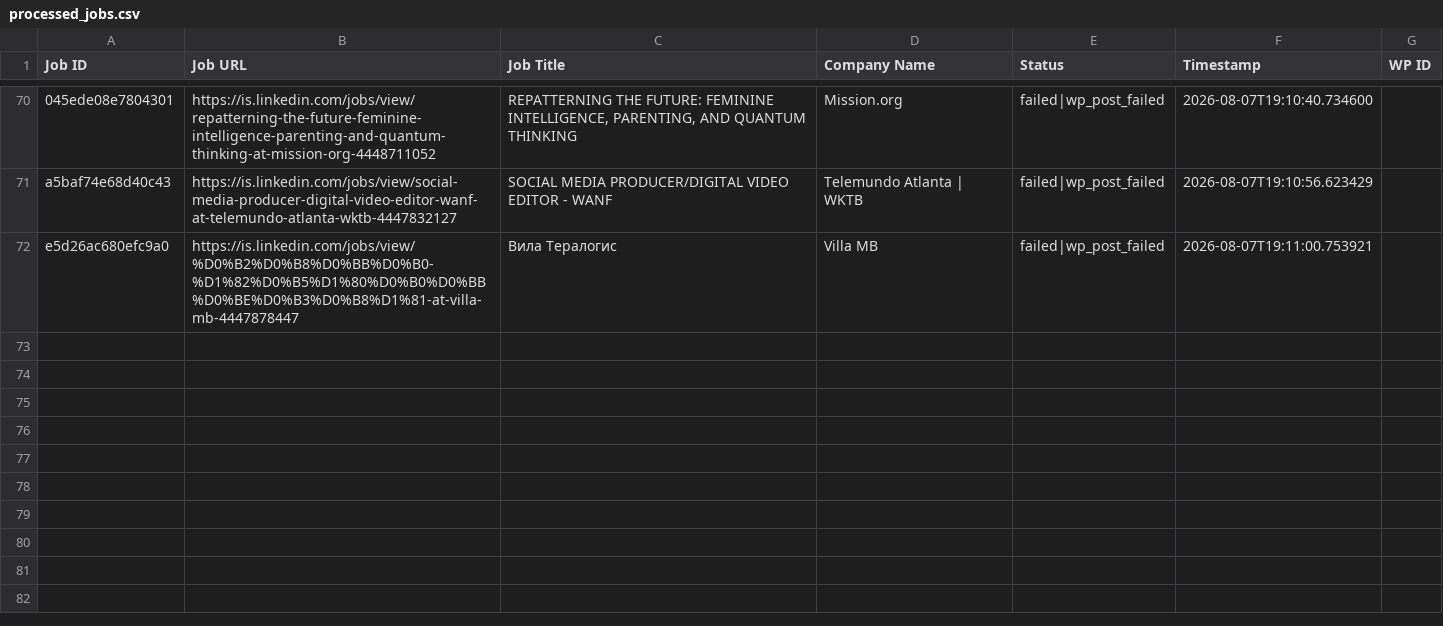
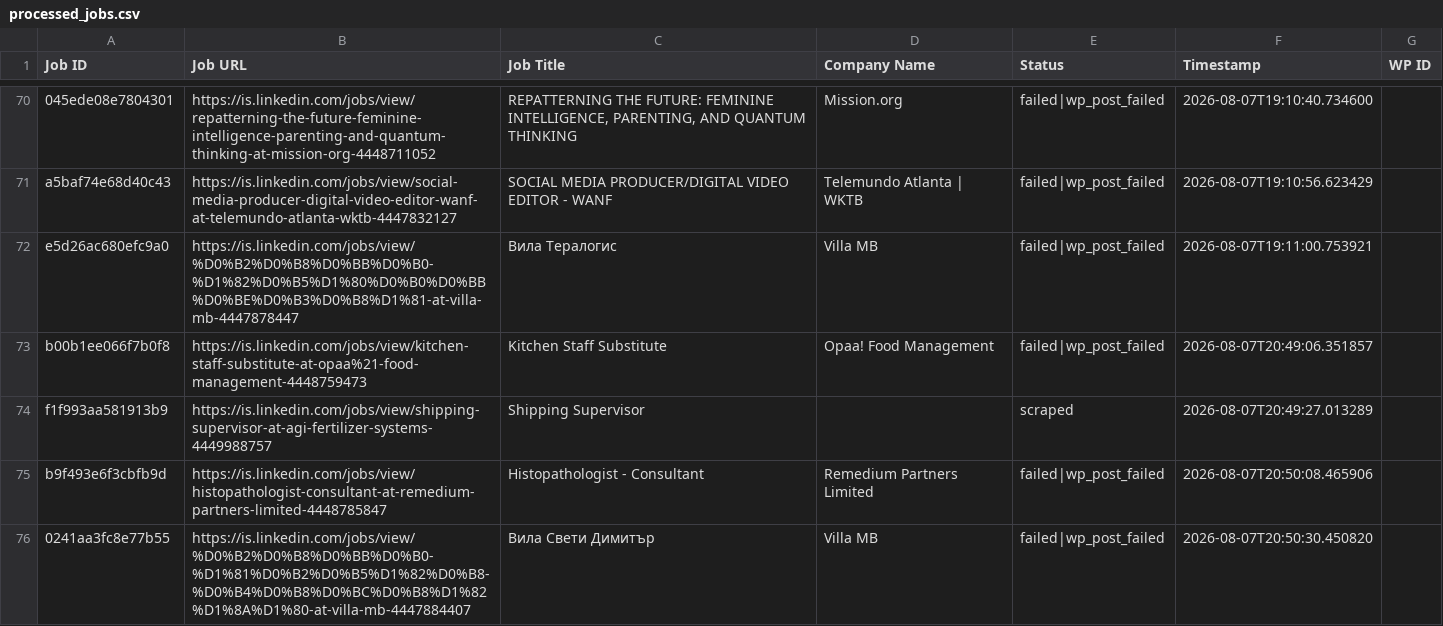
Before and after one commit to innovationinc2000/is, a CSV file: processed_jobs.csv, drawn as a sheet; only a part is shown, gaps mark what is left out; the diff names each change by its address in the sheet, - before the commit and + after, or states it on an @@ line.

```diff
--- a/processed_jobs.csv
+++ b/processed_jobs.csv
+row 73: b00b1ee066f7b0f8 | https://is.linkedin.com/jobs/view/kitchen-staff-substitute-at-opaa%21-food-management-4448759473 | Kitchen Staff Substitute | Opaa! Food Management | failed|wp_post_failed | 2026-08-07T20:49:06.351857
+row 74: f1f993aa581913b9 | https://is.linkedin.com/jobs/view/shipping-supervisor-at-agi-fertilizer-systems-4449988757 | Shipping Supervisor |  | scraped | 2026-08-07T20:49:27.013289
+row 75: b9f493e6f3cbfb9d | https://is.linkedin.com/jobs/view/histopathologist-consultant-at-remedium-partners-limited-4448785847 | Histopathologist - Consultant | Remedium Partners Limited | failed|wp_post_failed | 2026-08-07T20:50:08.465906
+row 76: 0241aa3fc8e77b55 | https://is.linkedin.com/jobs/view/%D0%B2%D0%B8%D0%BB%D0%B0-%D1%81%D0%B2%D0%B5%D1%82%D0%B8-%D0%B4%D0%B8%D0%BC%D0%B8%D1%82%D1%8A%D1%80-at-villa-mb-4447884407 | Вила Свети Димитър | Villa MB | failed|wp_post_failed | 2026-08-07T20:50:30.450820
```
